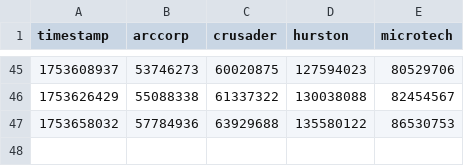
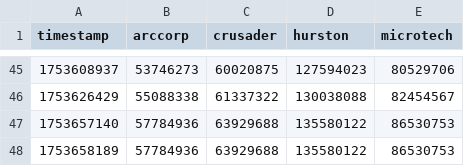
Before and after one commit to MrKraken/sc-resourcedrive, a CSV file: data.csv, drawn as a sheet; only a part is shown, gaps mark what is left out.

Commit message:
Update data.csv - 2025-07-28 00:16:29

```diff
--- a/data.csv
+++ b/data.csv
@@ -46,2 +46,3 @@ timestamp,arccorp,crusader,hurston,microtech
 1753626429,55088338,61337322,130038088,82454567
-1753658032,57784936,63929688,135580122,86530753
+1753657140,57784936,63929688,135580122,86530753
+1753658189,57784936,63929688,135580122,86530753
```
